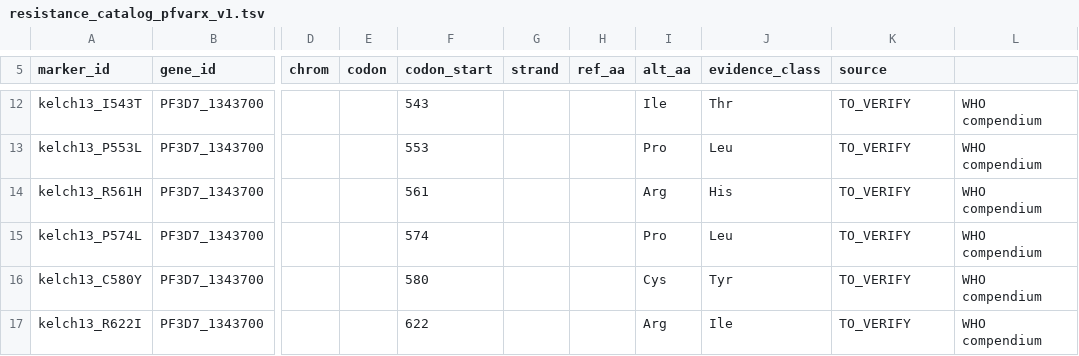
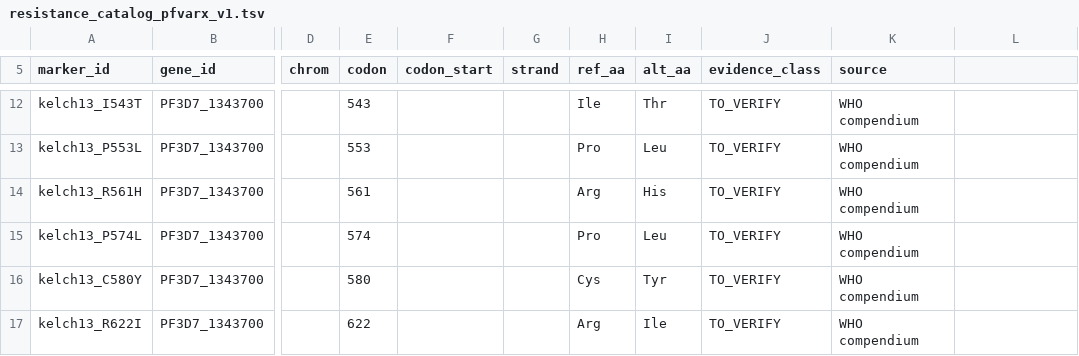
Before and after one commit to hadish-bekuretsion1/PfVarX, a TSV file: config/registry/resistance_catalog_pfvarx_v1.tsv, drawn as a sheet; only a part is shown, gaps mark what is left out; the diff covers the shown part only; the diff names each change by its address in the sheet, - before the commit and + after, or states it on an @@ line.

```diff
--- a/config/registry/resistance_catalog_pfvarx_v1.tsv
+++ b/config/registry/resistance_catalog_pfvarx_v1.tsv
-E12 (codon): (empty)
+E12 (codon): 543
-F12 (codon_start): 543
+F12 (codon_start): (empty)
-H12 (ref_aa): (empty)
+H12 (ref_aa): Ile
-I12 (alt_aa): Ile
+I12 (alt_aa): Thr
-J12 (evidence_class): Thr
+J12 (evidence_class): TO_VERIFY
-K12:K17 (source): TO_VERIFY
+K12:K17 (source): WHO compendium
-L12:L17: WHO compendium
+L12:L17: (empty)
-E13 (codon): (empty)
+E13 (codon): 553
-F13 (codon_start): 553
+F13 (codon_start): (empty)
-H13 (ref_aa): (empty)
+H13 (ref_aa): Pro
-I13 (alt_aa): Pro
+I13 (alt_aa): Leu
-J13 (evidence_class): Leu
+J13 (evidence_class): TO_VERIFY
-E14 (codon): (empty)
+E14 (codon): 561
-F14 (codon_start): 561
+F14 (codon_start): (empty)
-H14 (ref_aa): (empty)
+H14 (ref_aa): Arg
-I14 (alt_aa): Arg
+I14 (alt_aa): His
-J14 (evidence_class): His
+J14 (evidence_class): TO_VERIFY
-E15 (codon): (empty)
+E15 (codon): 574
-F15 (codon_start): 574
+F15 (codon_start): (empty)
-H15 (ref_aa): (empty)
+H15 (ref_aa): Pro
-I15 (alt_aa): Pro
+I15 (alt_aa): Leu
-J15 (evidence_class): Leu
+J15 (evidence_class): TO_VERIFY
-E16 (codon): (empty)
+E16 (codon): 580
-F16 (codon_start): 580
+F16 (codon_start): (empty)
-H16 (ref_aa): (empty)
+H16 (ref_aa): Cys
-I16 (alt_aa): Cys
+I16 (alt_aa): Tyr
-J16 (evidence_class): Tyr
+J16 (evidence_class): TO_VERIFY
-E17 (codon): (empty)
+E17 (codon): 622
-F17 (codon_start): 622
+F17 (codon_start): (empty)
-H17 (ref_aa): (empty)
+H17 (ref_aa): Arg
-I17 (alt_aa): Arg
+I17 (alt_aa): Ile
-J17 (evidence_class): Ile
+J17 (evidence_class): TO_VERIFY
```
Also changed, not shown: 140 edited cells elsewhere in this file, 3 other files.
